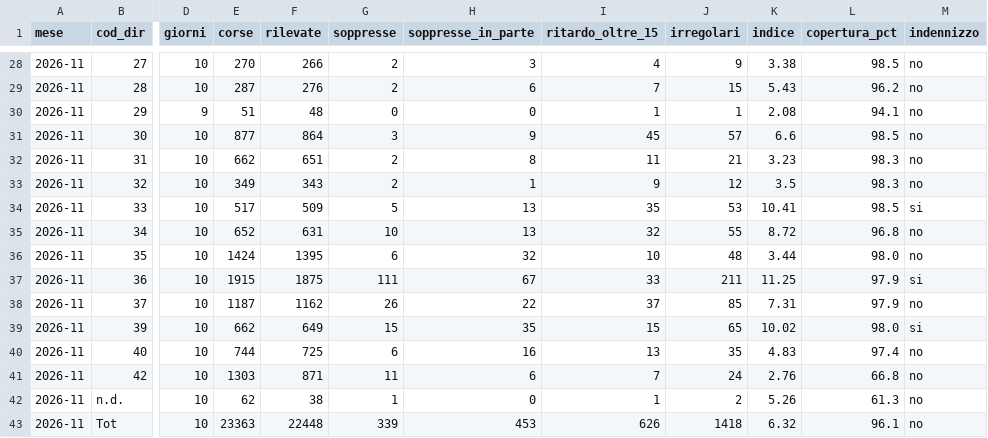
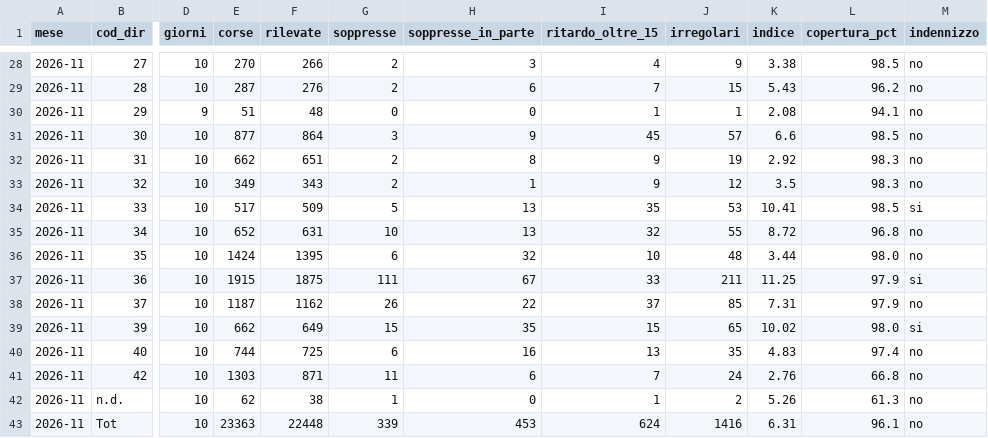
Before and after one commit to Easyinve/trenord-ritardi, a CSV file: archivio/mensile.csv, drawn as a sheet; only a part is shown, gaps mark what is left out; the diff names each change by its address in the sheet, - before the commit and + after, or states it on an @@ line.

```diff
--- a/archivio/mensile.csv
+++ b/archivio/mensile.csv
-I32 (ritardo_oltre_15): 11
+I32 (ritardo_oltre_15): 9
-J32 (irregolari): 21
+J32 (irregolari): 19
-K32 (indice): 3.23
+K32 (indice): 2.92
-I43 (ritardo_oltre_15): 626
+I43 (ritardo_oltre_15): 624
-J43 (irregolari): 1418
+J43 (irregolari): 1416
-K43 (indice): 6.32
+K43 (indice): 6.31
```
Also changed, not shown: archivio/2026-11-12.csv, archivio/2026-11-13.csv, 4 other files.
